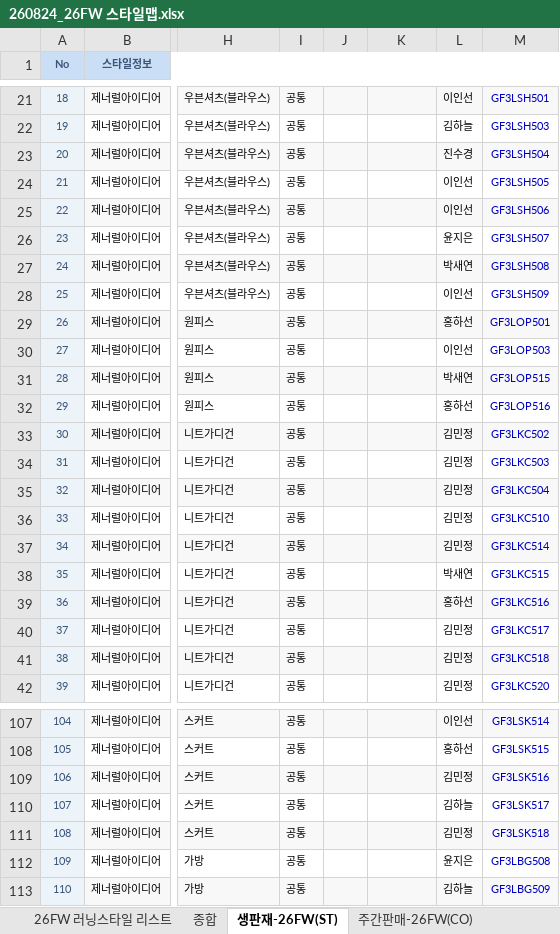
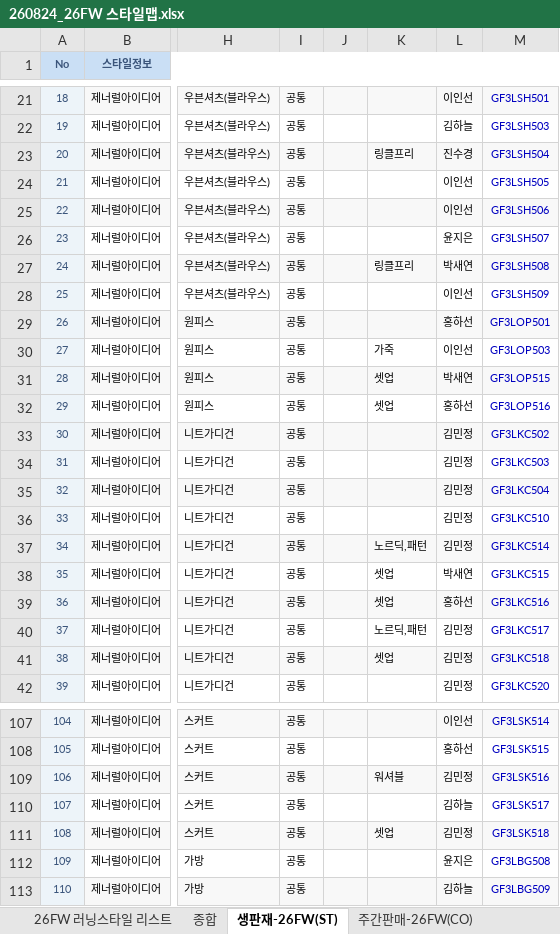
Before and after one commit to generalideaprism-commits/stylemap, an Excel workbook: data/260824_26FW 스타일맵.xlsx, sheet 생판재-26FW(ST), drawn as a sheet; only a part is shown, gaps mark what is left out; values as stored, in another font and other column widths than the file's, no borders; the diff covers the shown part only; the diff names each change by its address in the sheet, - before the commit and + after, or states it on an @@ line.

```diff
--- a/data/260824_26FW 스타일맵.xlsx (sheet 생판재-26FW(ST))
+++ b/data/260824_26FW 스타일맵.xlsx (sheet 생판재-26FW(ST))
-K23: (empty)
+K23: 링클프리
-K27: (empty)
+K27: 링클프리
-K30: (empty)
+K30: 가죽
-K31:K32: (empty)
+K31:K32: 셋업
-K37: (empty)
+K37: 노르딕,패턴
-K38:K39: (empty)
+K38:K39: 셋업
-K40: (empty)
+K40: 노르딕,패턴
-K41: (empty)
+K41: 셋업
-K109: (empty)
+K109: 워셔블
-K111: (empty)
+K111: 셋업
```
Also changed, not shown: 73 edited cells elsewhere in this sheet, sheet 26FW 러닝스타일 리스트, sheet 생판재-러닝(ST), formulas that keep their value, 4 other files.
